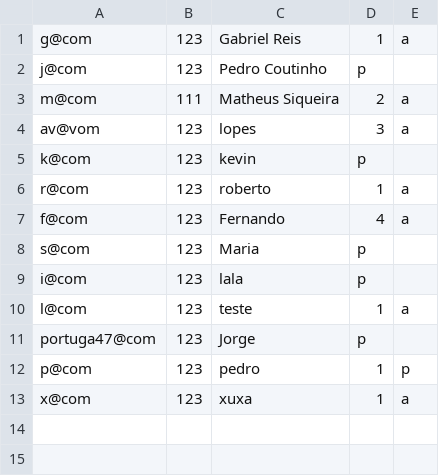
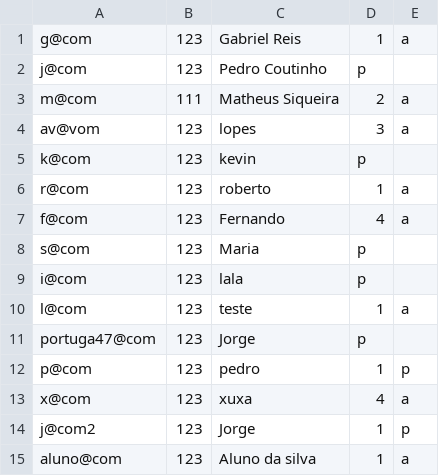
Before and after one commit to jorgecoutinhobr/Magician, a CSV file: src/main/java/com/demo/Database/usuarios.csv, drawn as a sheet.

```diff
--- a/src/main/java/com/demo/Database/usuarios.csv
+++ b/src/main/java/com/demo/Database/usuarios.csv
@@ -12,2 +12,4 @@ portuga47@com,123,Jorge,p
 p@com,123,pedro,1,p
-x@com,123,xuxa,1,a
+x@com,123,xuxa,4,a
+j@com2,123,Jorge,1,p
+aluno@com,123,Aluno da silva,1,a
```
Also changed, not shown: src/main/java/com/demo/Database/nivel1.csv, 8 other files.
